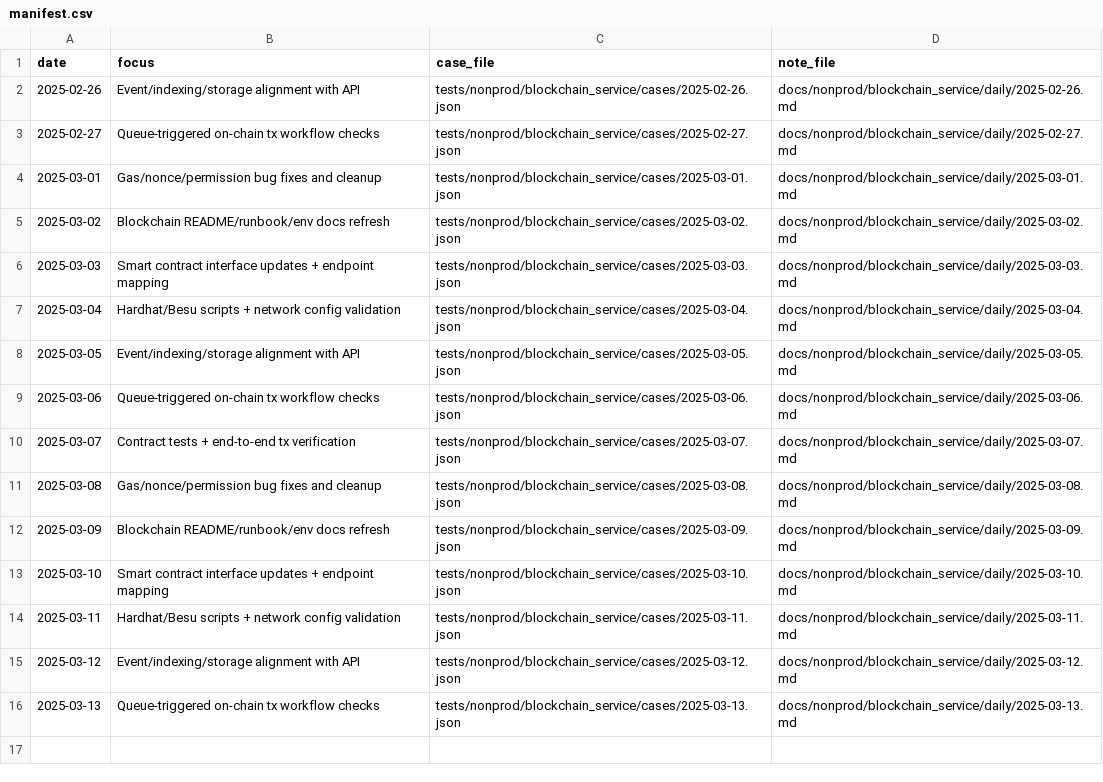
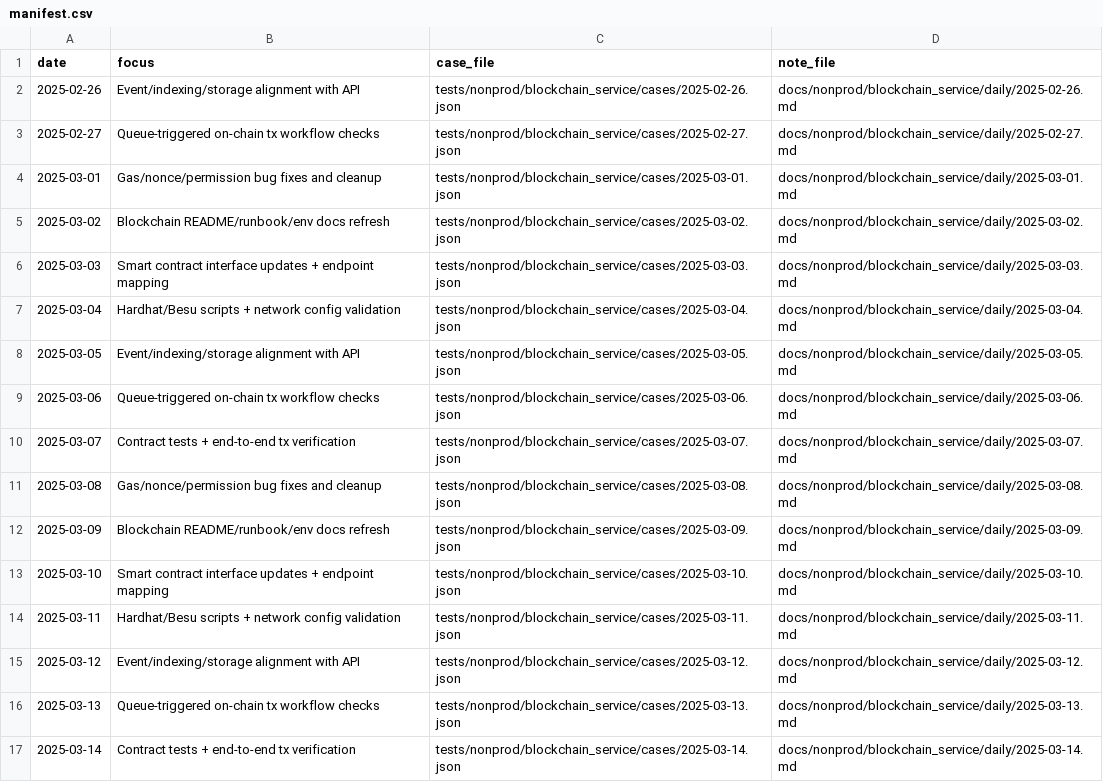
Before and after one commit to TalhaArjumand/Aidchain_Blockchain, a CSV file: docs/nonprod/blockchain_service/manifest.csv, drawn as a sheet; the diff names each change by its address in the sheet, - before the commit and + after, or states it on an @@ line.

Commit message:
test(blockchain): add nonprod blockchain-api case for 2025-03-14

```diff
--- a/docs/nonprod/blockchain_service/manifest.csv
+++ b/docs/nonprod/blockchain_service/manifest.csv
+row 17: 2025-03-14 | Contract tests + end-to-end tx verification | tests/nonprod/blockchain_service/cases/2025-03-14.json | docs/nonprod/blockchain_service/daily/2025-03-14.md
```
Also changed, not shown: 2 other files.
